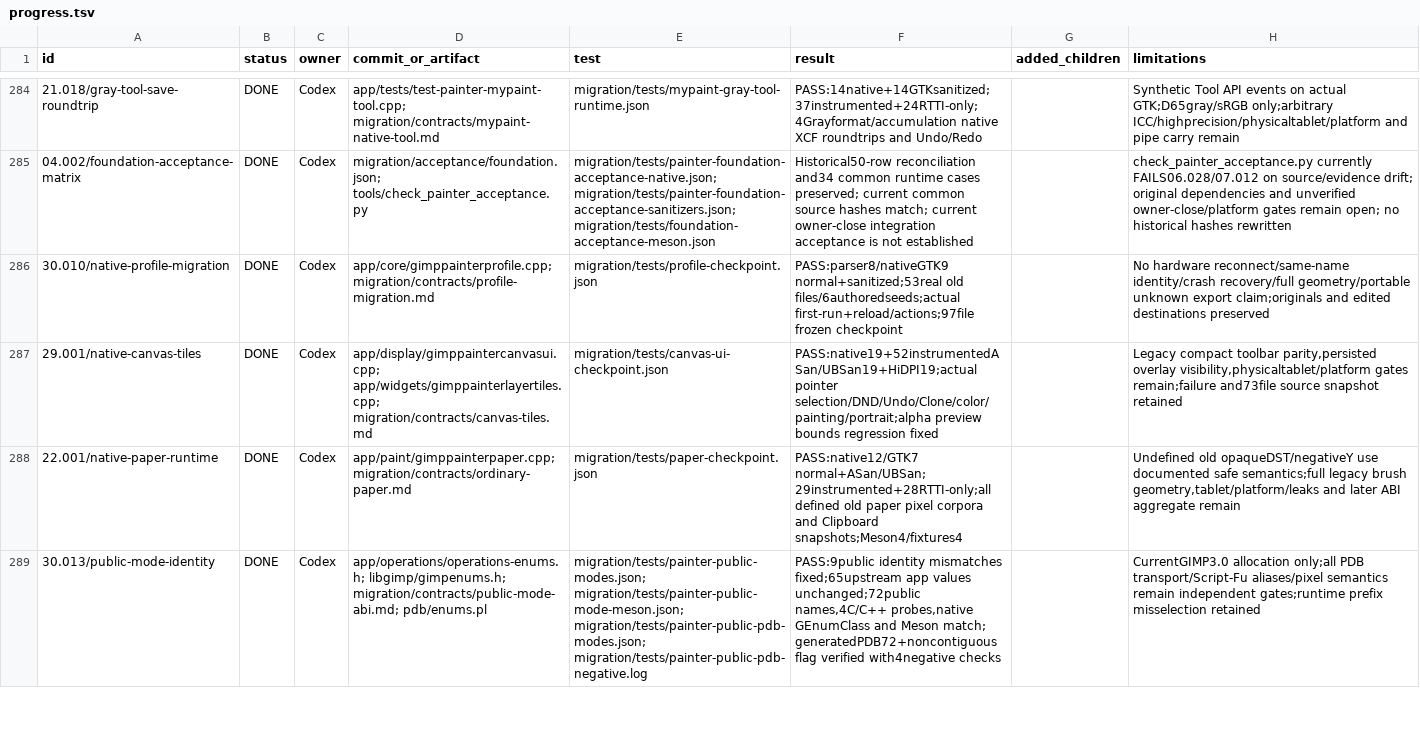
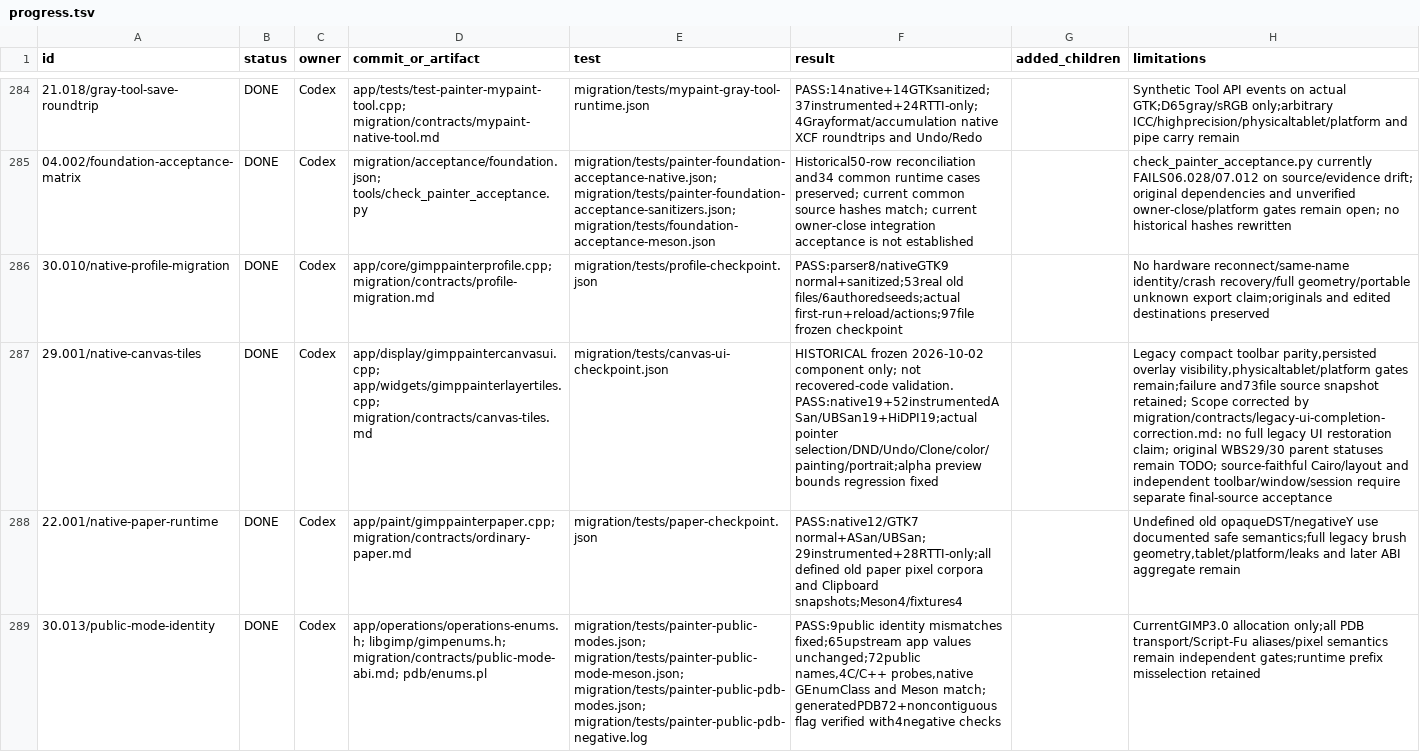
Before and after one commit to seagetch/gimp-painter, a TSV file: migration/progress.tsv, drawn as a sheet; only a part is shown, gaps mark what is left out; the diff covers the shown part only; the diff names each change by its address in the sheet, - before the commit and + after, or states it on an @@ line.

Commit message:
Restore source-matched Painter canvas layout and independent toolbars
Restore dynamic image tabs, native horizontal/vertical dock collection,
Cairo layer tiles and independent bottom options for 34 tools.
Preserve native dock controls and add reentrant lifetime regressions.

Verify 148 native and focused ASan/UBSan cases; document remaining
legacy toolbar gaps, excluded leak checking and shutdown warnings.
Keep full legacy UI completion open in the WBS.

```diff
--- a/migration/progress.tsv
+++ b/migration/progress.tsv
-F287 (result): PASS:native19+52instrumentedASan/UBSan19+HiDPI19;actual pointer…
+F287 (result): HISTORICAL frozen 2026-10-02 component only; not recovered-code validation. PASS:native19+52instrumentedASan/UBSan19+HiDPI19;actual pointer…
-H287 (limitations): …source snapshot retained
+H287 (limitations): …source snapshot retained; Scope corrected by migration/contracts/legacy-ui-completion-correction.md: no full legacy UI restoration claim; original WBS29/30 parent statuses remain TODO; source-faithful Cairo/layout and independent toolbar/window/session require separate final-source acceptance
```
Also changed, not shown: 10 edited cells elsewhere in this file, 29 other files.
